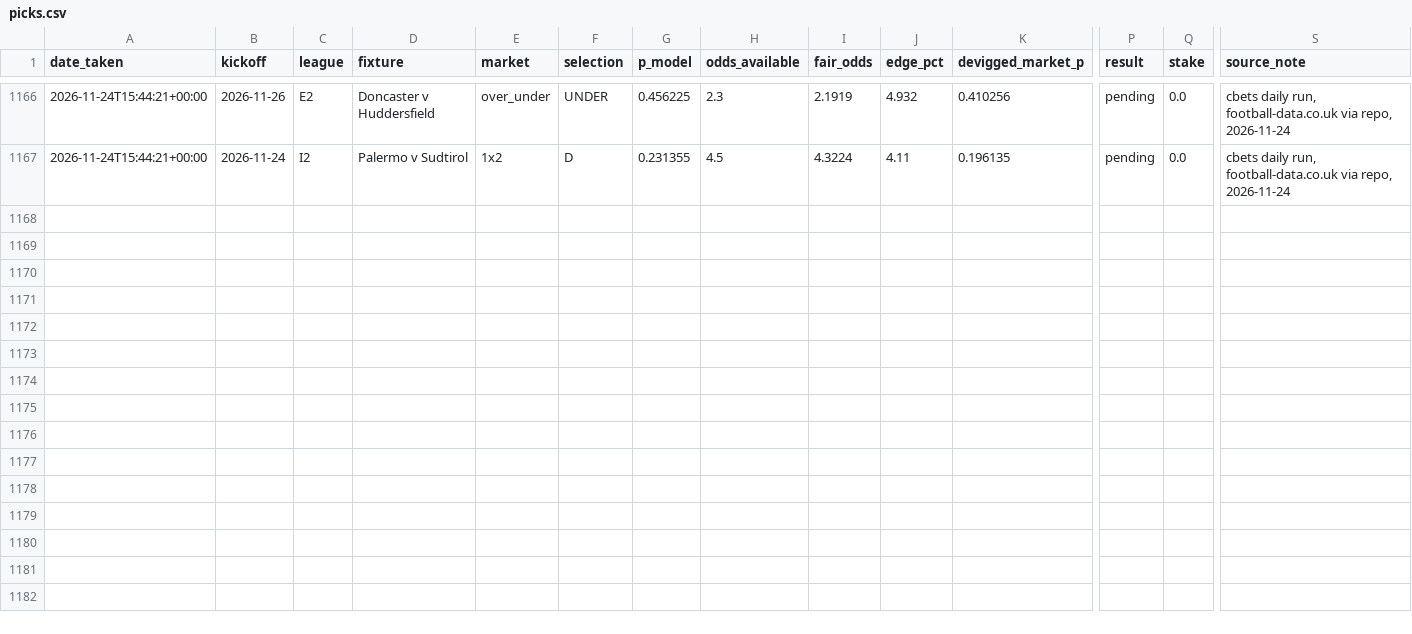
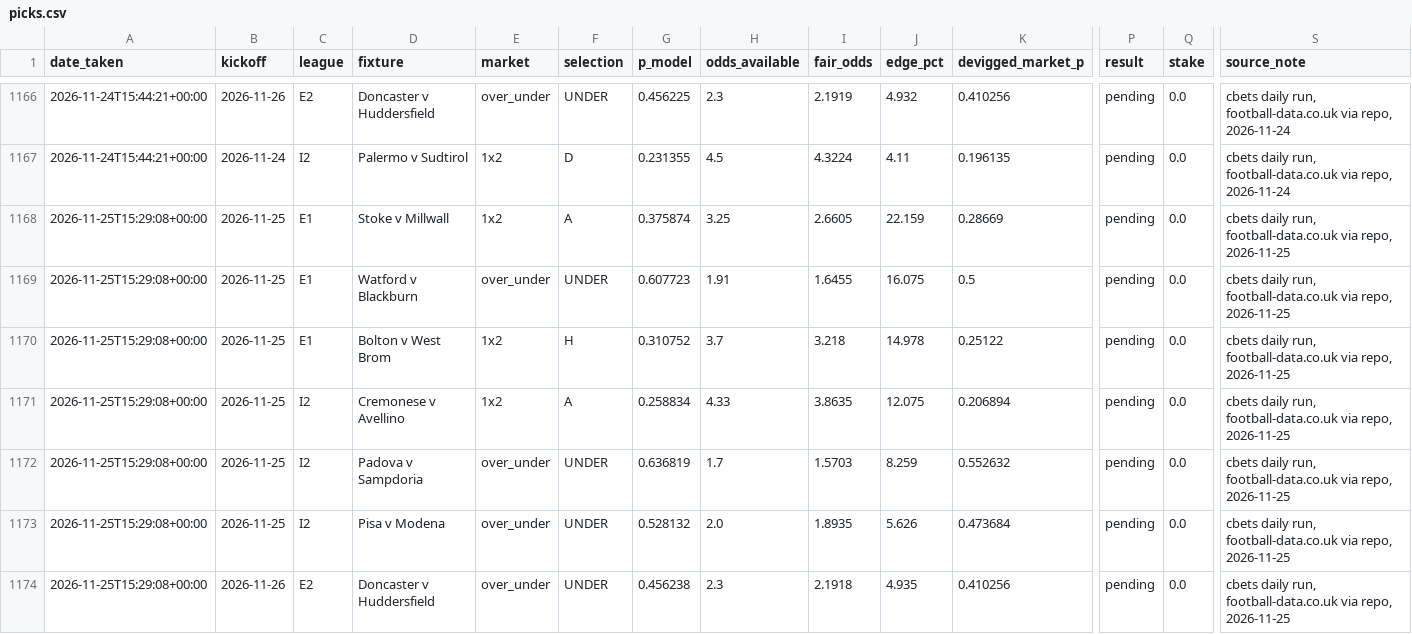
Before and after one commit to allanzico/compounding, a CSV file: picks.csv, drawn as a sheet; only a part is shown, gaps mark what is left out; rows hold the shown columns only; the diff names each change by its address in the sheet, - before the commit and + after, or states it on an @@ line.

Commit message:
daily: 2026-11-25

```diff
--- a/picks.csv
+++ b/picks.csv
+row 1168: 2026-11-25T15:29:08+00:00 | 2026-11-25 | E1 | Stoke v Millwall | 1x2 | A | 0.375874 | 3.25 | 2.6605 | 22.159 | 0.28669 | pending | 0.0 | cbets daily run, football-data.co.uk via repo, 2026-11-25
+row 1169: 2026-11-25T15:29:08+00:00 | 2026-11-25 | E1 | Watford v Blackburn | over_under | UNDER | 0.607723 | 1.91 | 1.6455 | 16.075 | 0.5 | pending | 0.0 | cbets daily run, football-data.co.uk via repo, 2026-11-25
+row 1170: 2026-11-25T15:29:08+00:00 | 2026-11-25 | E1 | Bolton v West Brom | 1x2 | H | 0.310752 | 3.7 | 3.218 | 14.978 | 0.25122 | pending | 0.0 | cbets daily run, football-data.co.uk via repo, 2026-11-25
+row 1171: 2026-11-25T15:29:08+00:00 | 2026-11-25 | I2 | Cremonese v Avellino | 1x2 | A | 0.258834 | 4.33 | 3.8635 | 12.075 | 0.206894 | pending | 0.0 | cbets daily run, football-data.co.uk via repo, 2026-11-25
+row 1172: 2026-11-25T15:29:08+00:00 | 2026-11-25 | I2 | Padova v Sampdoria | over_under | UNDER | 0.636819 | 1.7 | 1.5703 | 8.259 | 0.552632 | pending | 0.0 | cbets daily run, football-data.co.uk via repo, 2026-11-25
+row 1173: 2026-11-25T15:29:08+00:00 | 2026-11-25 | I2 | Pisa v Modena | over_under | UNDER | 0.528132 | 2.0 | 1.8935 | 5.626 | 0.473684 | pending | 0.0 | cbets daily run, football-data.co.uk via repo, 2026-11-25
+row 1174: 2026-11-25T15:29:08+00:00 | 2026-11-26 | E2 | Doncaster v Huddersfield | over_under | UNDER | 0.456238 | 2.3 | 2.1918 | 4.935 | 0.410256 | pending | 0.0 | cbets daily run, football-data.co.uk via repo, 2026-11-25
```
Also changed, not shown: 4 other files.
